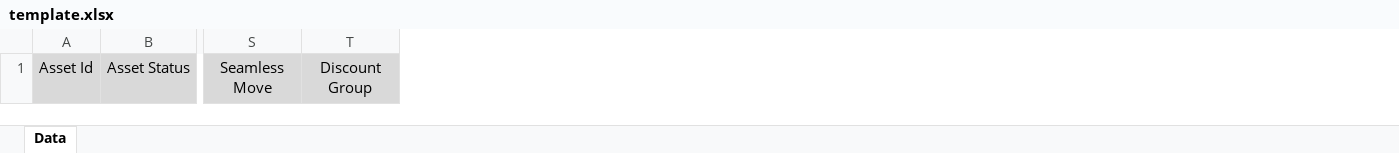
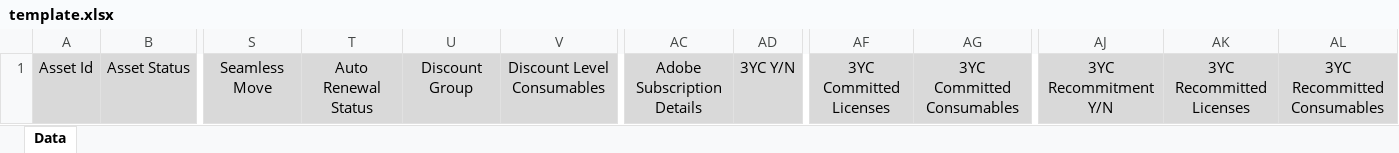
Before and after one commit to cloudblue/adobe_reports, an Excel workbook: reports/assets/templates/xlsx/template.xlsx, sheet Data, drawn as a sheet; only a part is shown, gaps mark what is left out; values as stored, in another font and other column widths than the file's, no borders; the diff names each change by its address in the sheet, - before the commit and + after, or states it on an @@ line.

Commit message:
Pull request #31: CAD-1833 implement the changes to show requested values in the report
Merge in SITC/adobe-reports from ~KARLA.NUNEZ/adobe-reports-fork:CAD-1833-implement-the-changes-to-show-requested-values-in-the-report to master

Squashed commit of the following:

commit 6d15943eb3f08529f54263591c45c0e92711a5cd
Author: Karla Nunez <Karla.Nunez@ingrammicro.com>
Date:   Fri Aug 23 15:09:13 2024 +0200

    CAD:1833: rename

commit 885e54f08ee558e7853c7ee47d51a2f2d57d6929
Author: Karla Nunez <Karla.Nunez@ingrammicro.com>
Date:   Fri Aug 23 15:05:16 2024 +0200

    CAD-11833: Add new colums

```diff
--- a/reports/assets/templates/xlsx/template.xlsx (sheet Data)
+++ b/reports/assets/templates/xlsx/template.xlsx (sheet Data)
+column T, row 1: Auto Renewal Status
+column V, row 1: Discount Level Consumables
+column AC, row 1: Adobe Subscription Details
+column AD, row 1: 3YC Y/N
+column AF, row 1: 3YC Committed Licenses
+column AG, row 1: 3YC Committed Consumables
+column AJ, row 1: 3YC Recommitment Y/N
+column AK, row 1: 3YC Recommitted Licenses
+column AL, row 1: 3YC Recommitted Consumables
```
Also changed, not shown: 2 other files.
